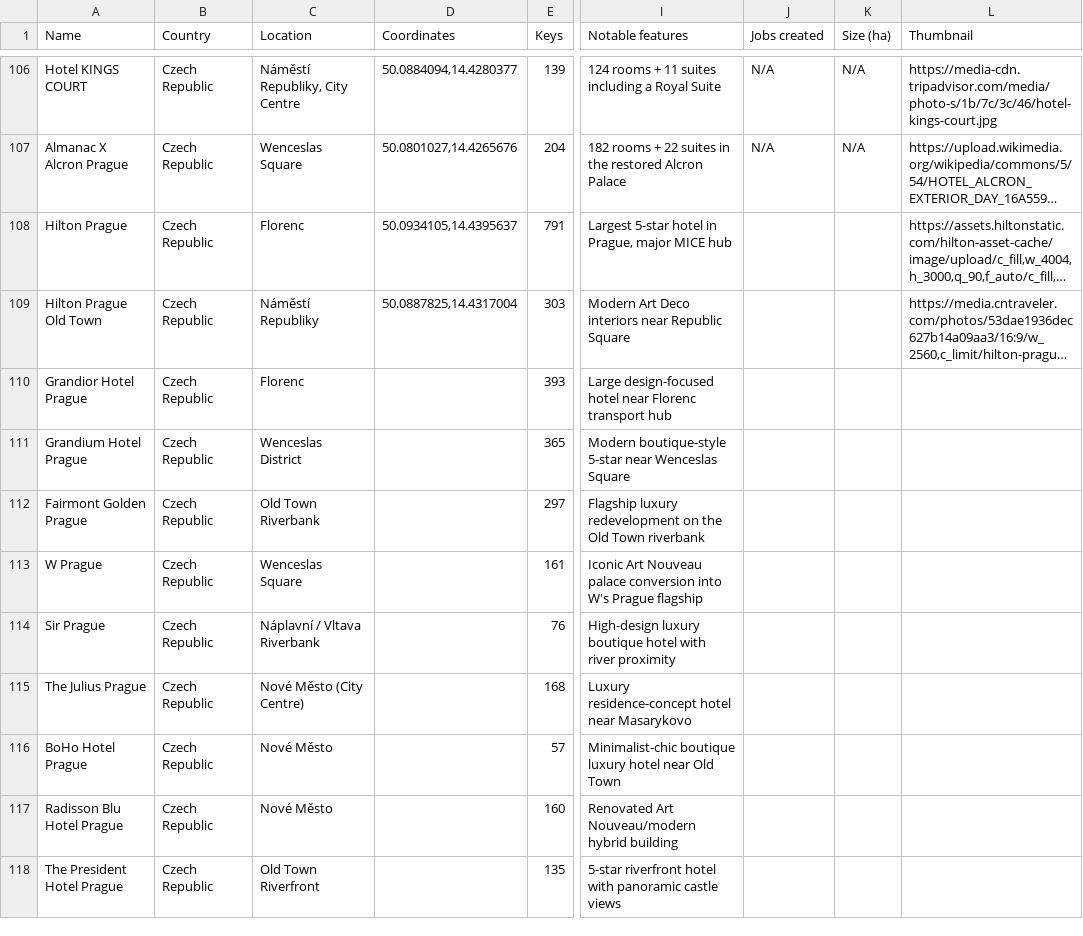
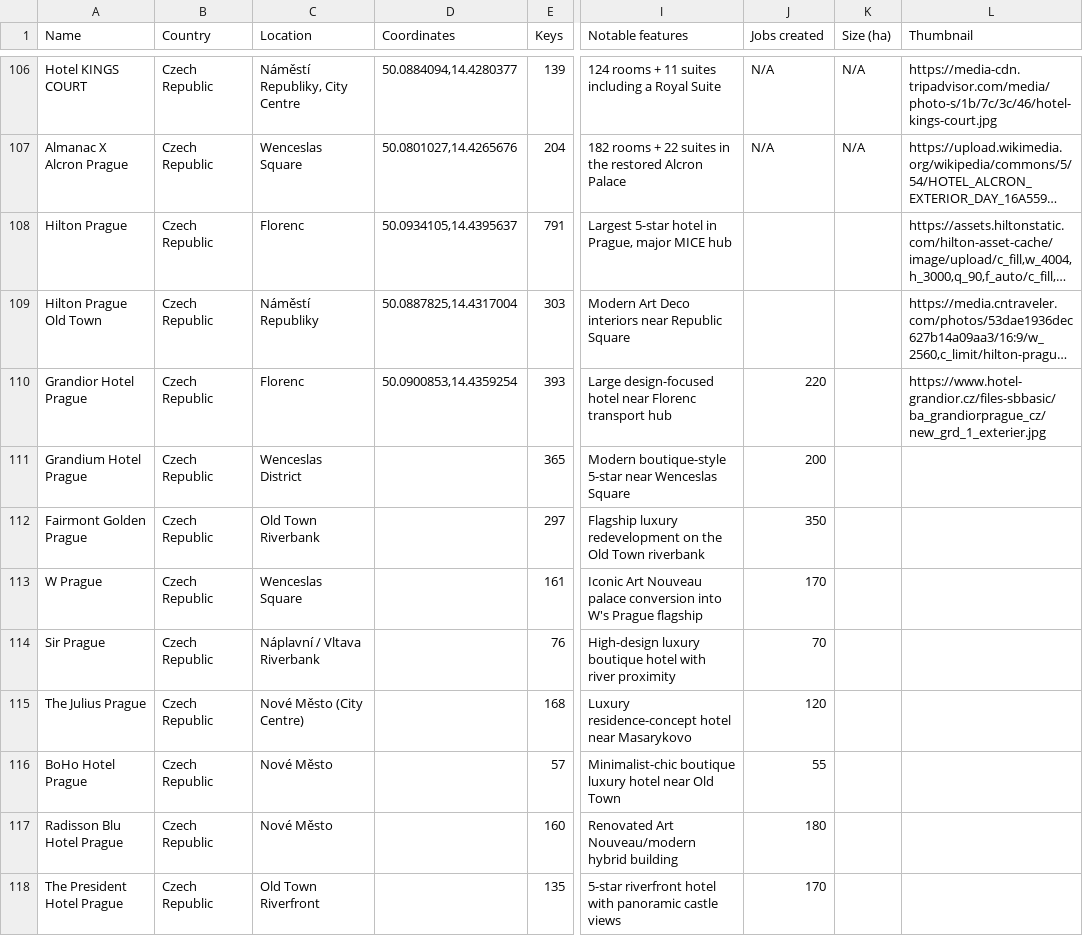
Before and after one commit to maxsykora/MedResortsMap, a CSV file: resorts.csv, drawn as a sheet; only a part is shown, gaps mark what is left out; long unchanged cells end in …; the diff names each change by its address in the sheet, - before the commit and + after, or states it on an @@ line.

Commit message:
grandior

```diff
--- a/resorts.csv
+++ b/resorts.csv
-D110 (Coordinates): (empty)
+D110 (Coordinates): 50.0900853,14.4359254
-J110 (Jobs created): (empty)
+J110 (Jobs created): 220
-L110 (Thumbnail): (empty)
+L110 (Thumbnail): https://www.hotel-grandior.cz/files-sbbasic/ba_grandiorprague_cz/new_grd_1_exterier.jpg
-J111 (Jobs created): (empty)
+J111 (Jobs created): 200
-J112 (Jobs created): (empty)
+J112 (Jobs created): 350
-J113 (Jobs created): (empty)
+J113 (Jobs created): 170
-J114 (Jobs created): (empty)
+J114 (Jobs created): 70
-J115 (Jobs created): (empty)
+J115 (Jobs created): 120
-J116 (Jobs created): (empty)
+J116 (Jobs created): 55
-J117 (Jobs created): (empty)
+J117 (Jobs created): 180
-J118 (Jobs created): (empty)
+J118 (Jobs created): 170
```
